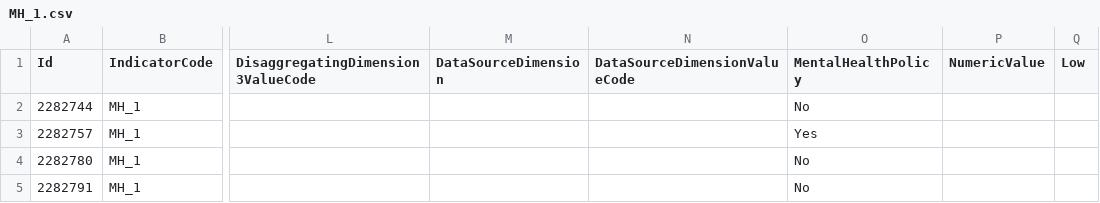
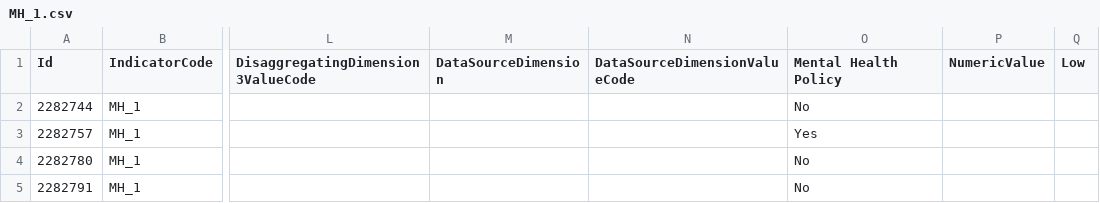
Before and after one commit to LuizaMatan/Friday-Project-1, a CSV file: data/MH_1.csv, drawn as a sheet; only a part is shown, gaps mark what is left out; the diff names each change by its address in the sheet, - before the commit and + after, or states it on an @@ line.

Commit message:
Update MH_1.csv

```diff
--- a/data/MH_1.csv
+++ b/data/MH_1.csv
-O1: MentalHealthPolicy
+O1: Mental Health Policy
```
